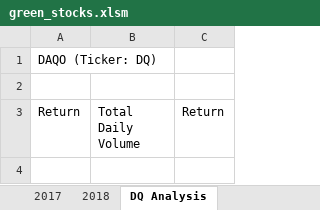
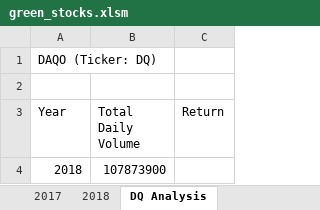
Before and after one commit to jhd1013/stock-analysis, an Excel workbook: green_stocks.xlsm, sheet DQ Analysis, drawn as a sheet; values as stored, in another font and other column widths than the file's, no borders; the diff names each change by its address in the sheet, - before the commit and + after, or states it on an @@ line.

Commit message:
Module 2.2.3 complete

```diff
--- a/green_stocks.xlsm (sheet DQ Analysis)
+++ b/green_stocks.xlsm (sheet DQ Analysis)
-A3: Return
+A3: Year
+row 4: 2018 | 107873900
```
